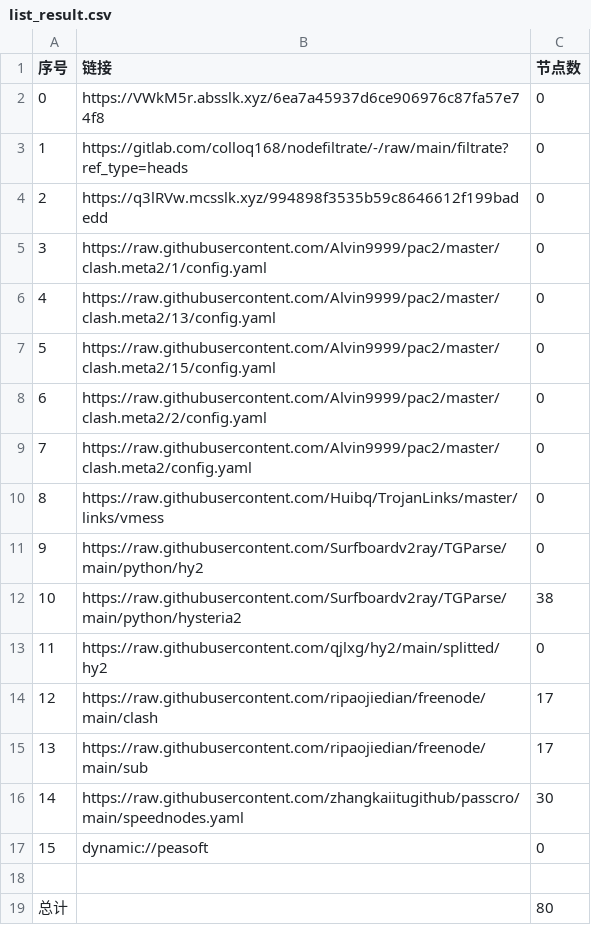
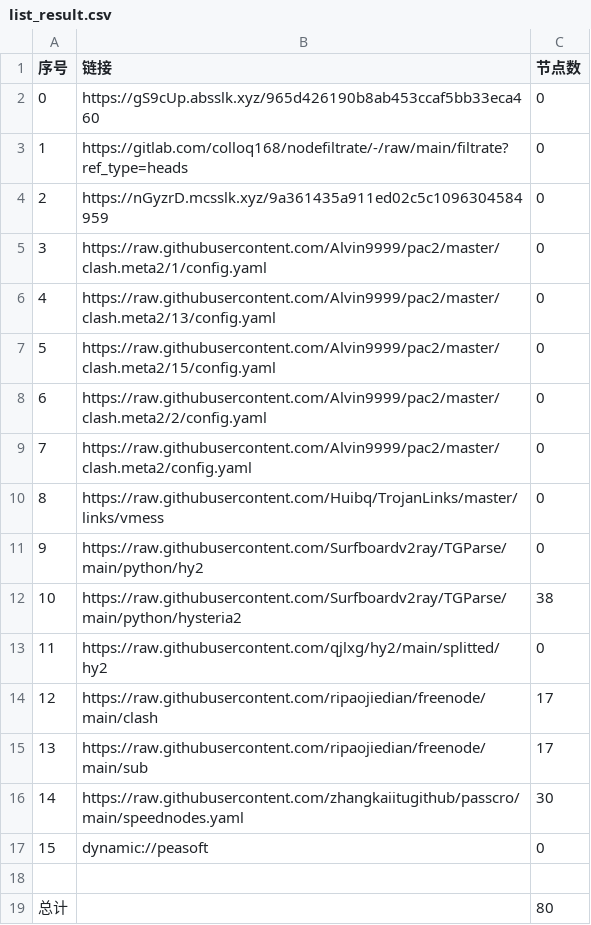
Before and after one commit to q291581201/NoMoreWalls, a CSV file: list_result.csv, drawn as a sheet.

```diff
--- a/list_result.csv
+++ b/list_result.csv
@@ -1,5 +1,5 @@
 序号,链接,节点数
-0,https://VWkM5r.absslk.xyz/6ea7a45937d6ce906976c87fa57e74f8,0
+0,https://gS9cUp.absslk.xyz/965d426190b8ab453ccaf5bb33eca460,0
 1,https://gitlab.com/colloq168/nodefiltrate/-/raw/main/filtrate?ref_type=heads,0
-2,https://q3lRVw.mcsslk.xyz/994898f3535b59c8646612f199badedd,0
+2,https://nGyzrD.mcsslk.xyz/9a361435a911ed02c5c1096304584959,0
 3,https://raw.githubusercontent.com/Alvin9999/pac2/master/clash.meta2/1/config.yaml,0
```
Also changed, not shown: 3 other files.
